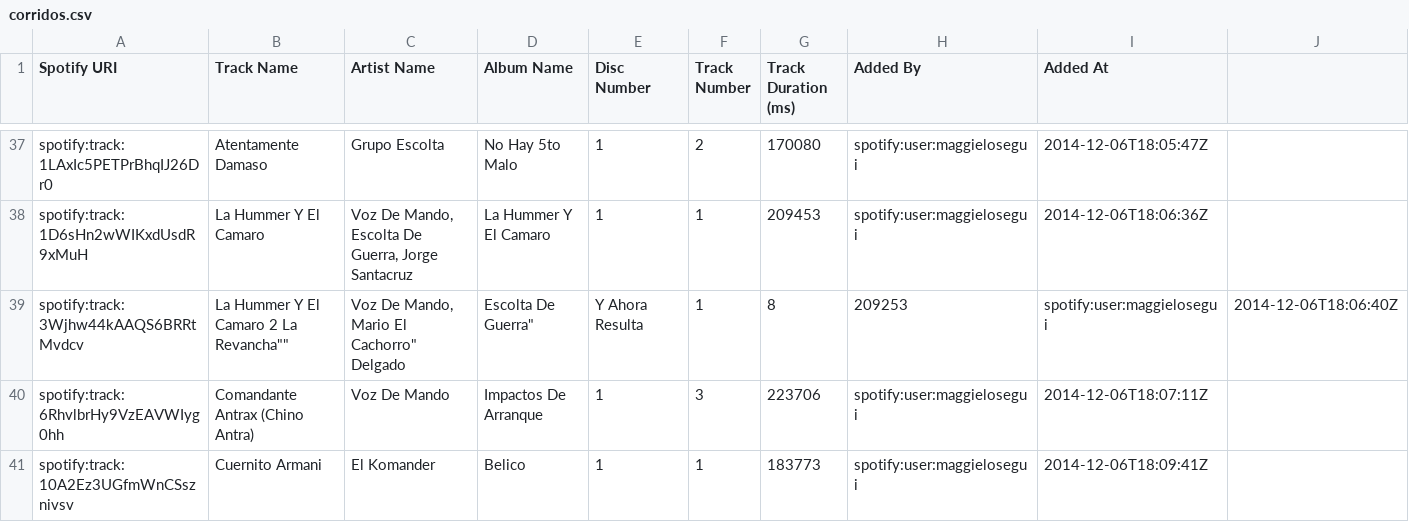
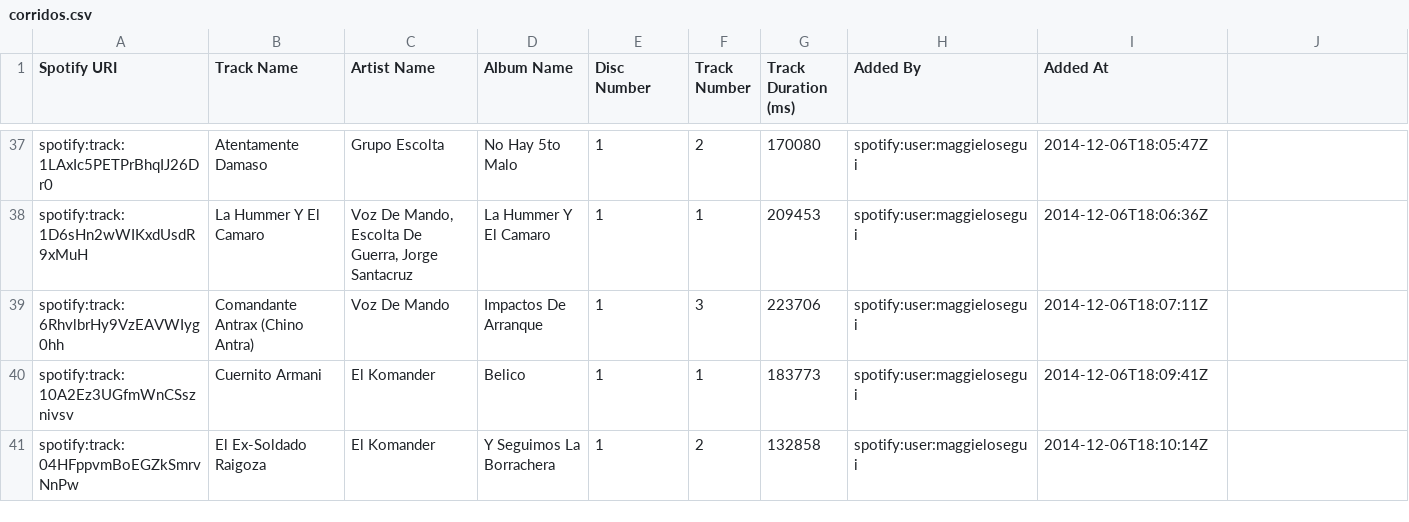
Before and after one commit to vhugoelosegui/pagina-amigurumis, a CSV file: corridos.csv, drawn as a sheet; only a part is shown, gaps mark what is left out; the shorter side is filled out with more unchanged rows.

Commit message:
Update corridos.csv

```diff
--- a/corridos.csv
+++ b/corridos.csv
@@ -38,3 +38,2 @@
 "spotify:track:1D6sHn2wWIKxdUsdR9xMuH","La Hummer Y El Camaro","Voz De Mando, Escolta De Guerra, Jorge Santacruz","La Hummer Y El Camaro","1","1","209453","spotify:user:maggielosegui","2014-12-06T18:06:36Z"
-"spotify:track:3Wjhw44kAAQS6BRRtMvdcv","La Hummer Y El Camaro 2 "La Revancha"","Voz De Mando, Mario "El Cachorro" Delgado, Escolta De Guerra","Y Ahora Resulta","1","8","209253","spotify:user:maggielosegui","2014-12-06T18:06:40Z"
 "spotify:track:6RhvlbrHy9VzEAVWIyg0hh","Comandante Antrax (Chino Antra)","Voz De Mando","Impactos De Arranque","1","3","223706","spotify:user:maggielosegui","2014-12-06T18:07:11Z"
```
